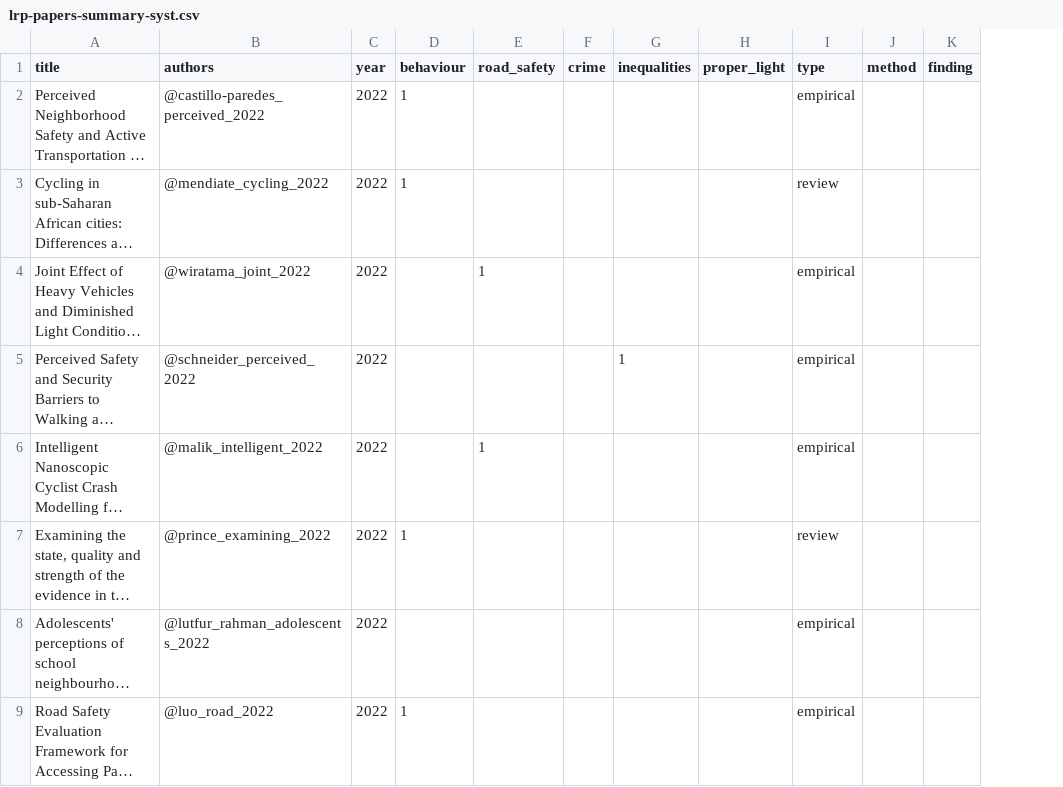
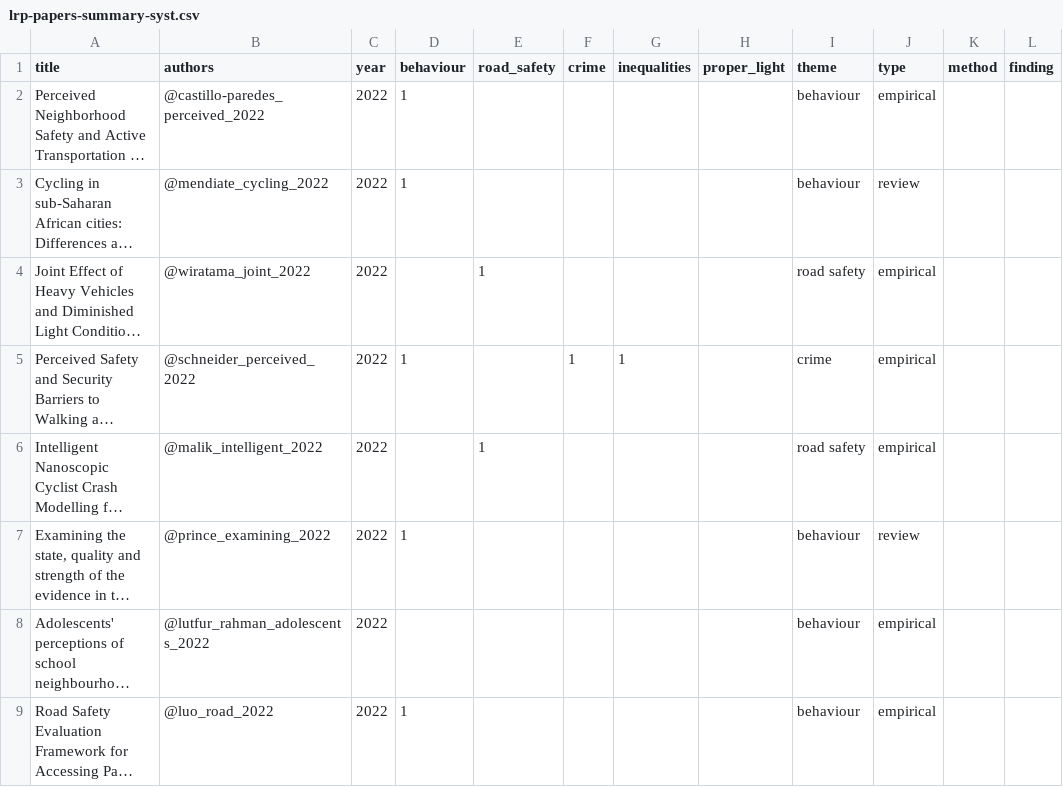
Before and after one commit to saturnlighting/literature-review, a CSV file: lrp-papers-summary-syst.csv, drawn as a sheet; only a part is shown; long unchanged cells end in …; the diff names each change by its address in the sheet, - before the commit and + after, or states it on an @@ line.

```diff
--- a/lrp-papers-summary-syst.csv
+++ b/lrp-papers-summary-syst.csv
+column I (theme), rows 2-9: behaviour | behaviour | road safety | crime | road safety | behaviour | behaviour | behaviour
-D5 (behaviour): (empty)
+D5 (behaviour): 1
-F5 (crime): (empty)
+F5 (crime): 1
```
Also changed, not shown: 3 other files.
